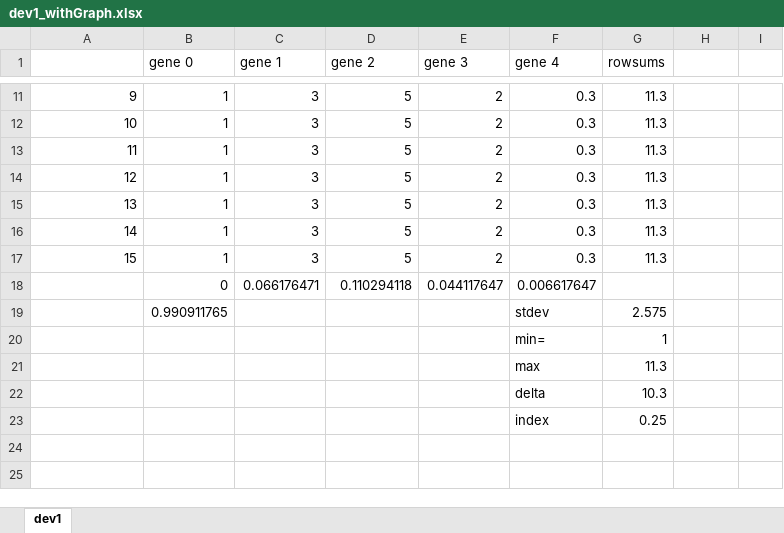
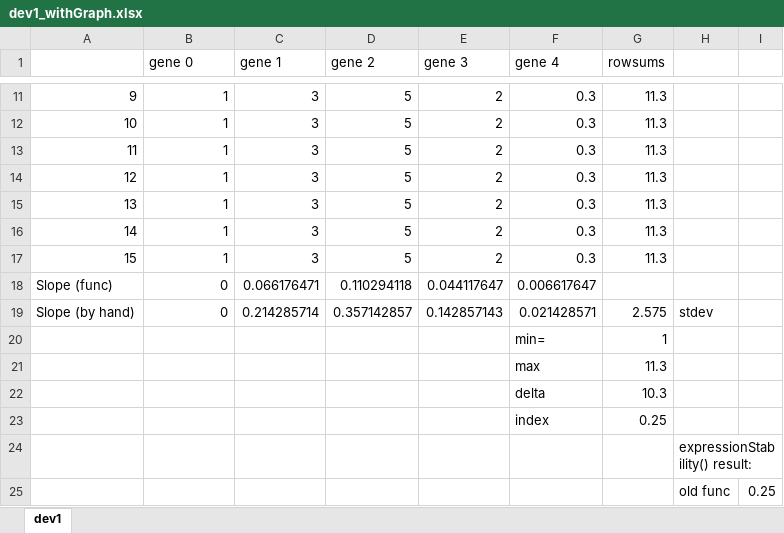
Before and after one commit to carlosj-rr/CastNet, an Excel workbook: dev1_withGraph.xlsx, sheet dev1, drawn as a sheet; only a part is shown, gaps mark what is left out; values as stored, in another font and other column widths than the file's, no borders; charts and pictures not drawn; removed rows and columns are numbered as before the commit, all else as after; the diff names each change by its address in the sheet, - before the commit and + after, or states it on an @@ line.

```diff
--- a/dev1_withGraph.xlsx (sheet dev1)
+++ b/dev1_withGraph.xlsx (sheet dev1)
@@ column A renumbered in row 18 @@
-row 19:  | 0.990911765 |  |  |  | stdev | 2.575
+row 19: Slope (by hand) | 0 | 0.214285714 | 0.357142857 | 0.142857143 | 0.021428571 | 2.575 | stdev
+row 24:  |  |  |  |  |  |  | expressionStability() result:
+row 25:  |  |  |  |  |  |  | old func | 0.25
```
Also changed, not shown: 1 other file.
